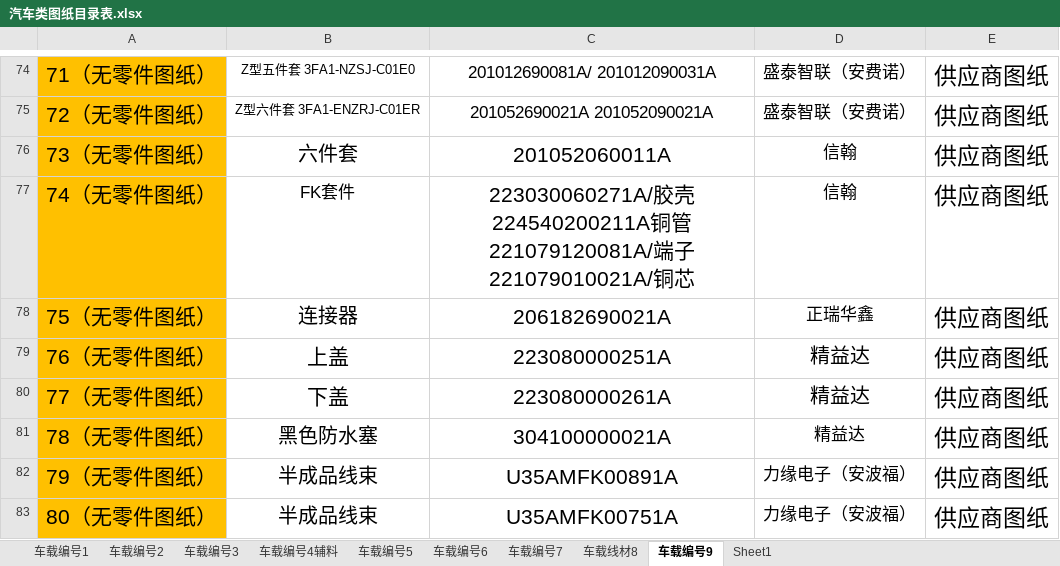
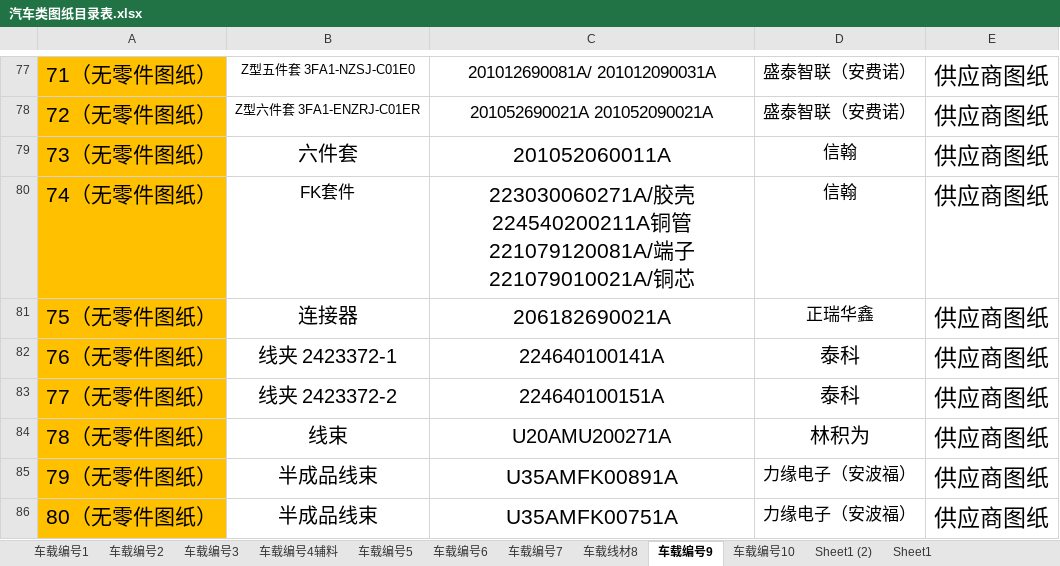
Before and after one commit to uiqc/uiqc.github.io, an Excel workbook: excel/汽车类图纸目录表.xlsx, sheet 车载编号9, drawn as a sheet; only a part is shown, gaps mark what is left out; values as stored, in another font and other column widths than the file's, no borders; addresses are those after the commit; the diff covers the shown part only; the diff names each change by its address in the sheet, - before the commit and + after, or states it on an @@ line.

```diff
--- a/excel/汽车类图纸目录表.xlsx (sheet 车载编号9)
+++ b/excel/汽车类图纸目录表.xlsx (sheet 车载编号9)
+sheet tab: 车载编号10
+sheet tab: Sheet1 (2)
-B82: 上盖
+B82: 线夹 2423372-1
@@ B82:C83 text size: smaller @@
-C82: 223080000251A
+C82: 224640100141A
-D82:D83: 精益达
+D82:D83: 泰科
-B83: 下盖
+B83: 线夹 2423372-2
-C83: 223080000261A
+C83: 224640100151A
-B84: 黑色防水塞
+B84: 线束
-C84: 304100000021A
+C84: U20AMU200271A
@@ C84 text size: smaller @@
-D84: 精益达
+D84: 林积为
@@ D84 text size: larger @@
```
Also changed, not shown: 3 added rows, 5 edited cells and cell formats elsewhere in this sheet, sheet 车载编号6, sheet 车载编号2, sheet 车载编号7, sheet 车载线材8.
